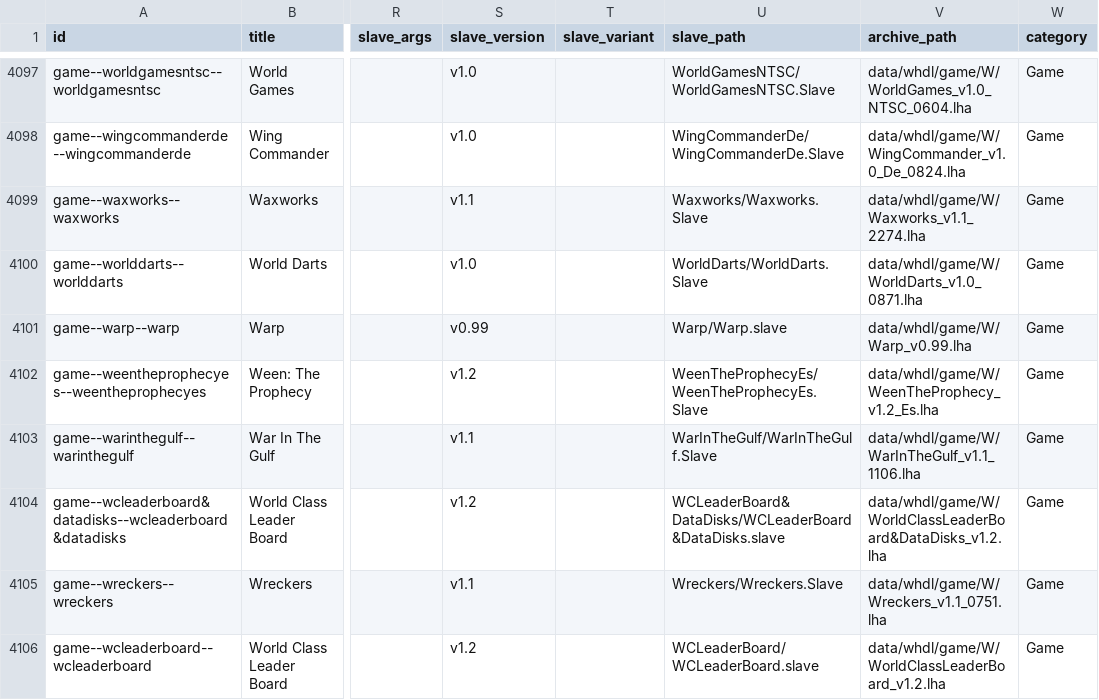
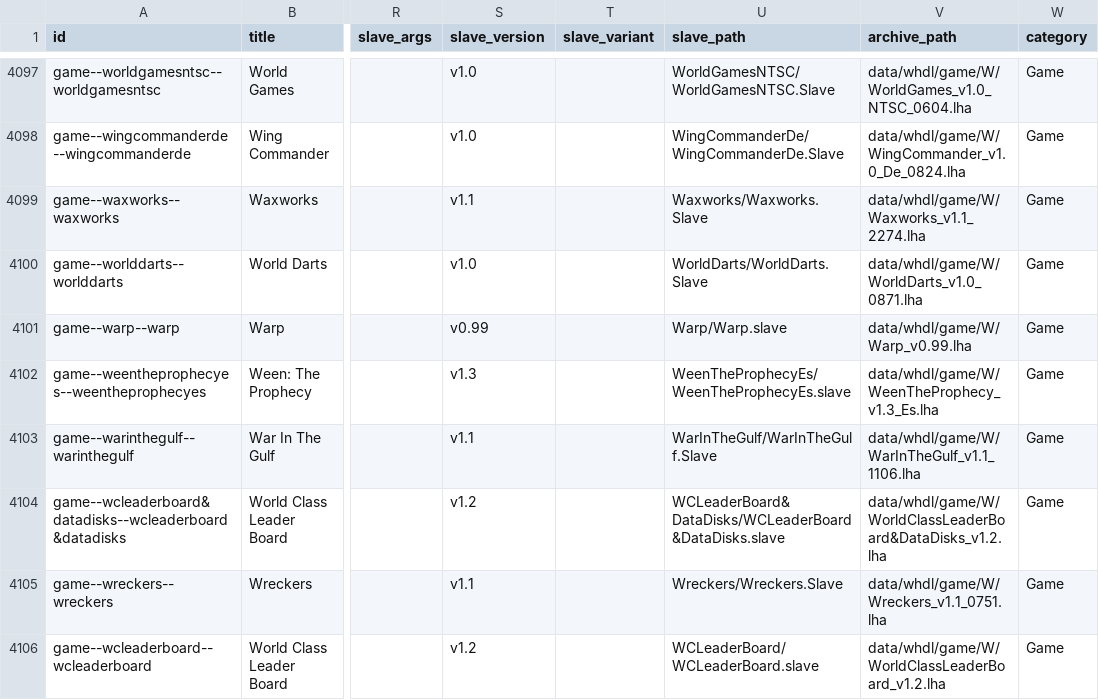
Before and after one commit to amigavision/AmigaVision, a CSV file: data/db/titles.csv, drawn as a sheet; only a part is shown, gaps mark what is left out; the diff covers the shown part only; the diff names each change by its address in the sheet, - before the commit and + after, or states it on an @@ line.

```diff
--- a/data/db/titles.csv
+++ b/data/db/titles.csv
-S4102 (slave_version): v1.2
+S4102 (slave_version): v1.3
-U4102 (slave_path): WeenTheProphecyEs/WeenTheProphecyEs.Slave
+U4102 (slave_path): WeenTheProphecyEs/WeenTheProphecyEs.slave
-V4102 (archive_path): data/whdl/game/W/WeenTheProphecy_v1.2_Es.lha
+V4102 (archive_path): data/whdl/game/W/WeenTheProphecy_v1.3_Es.lha
```
Also changed, not shown: 2 added rows and 28 edited cells elsewhere in this file, 3 other files.
